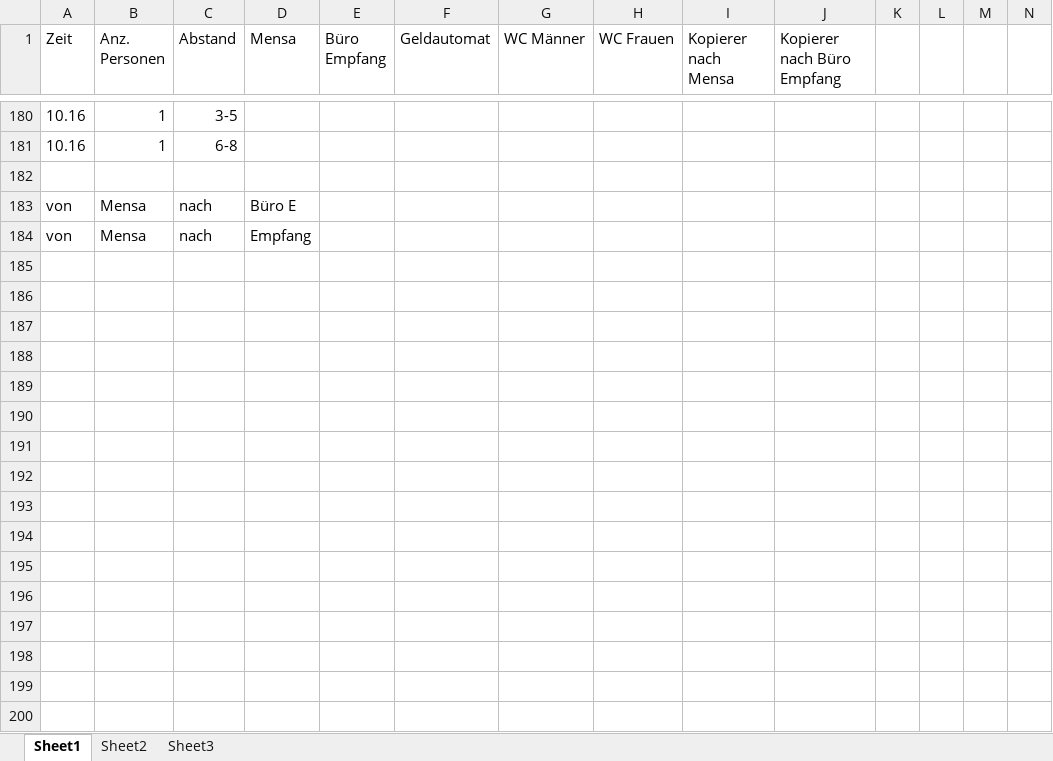
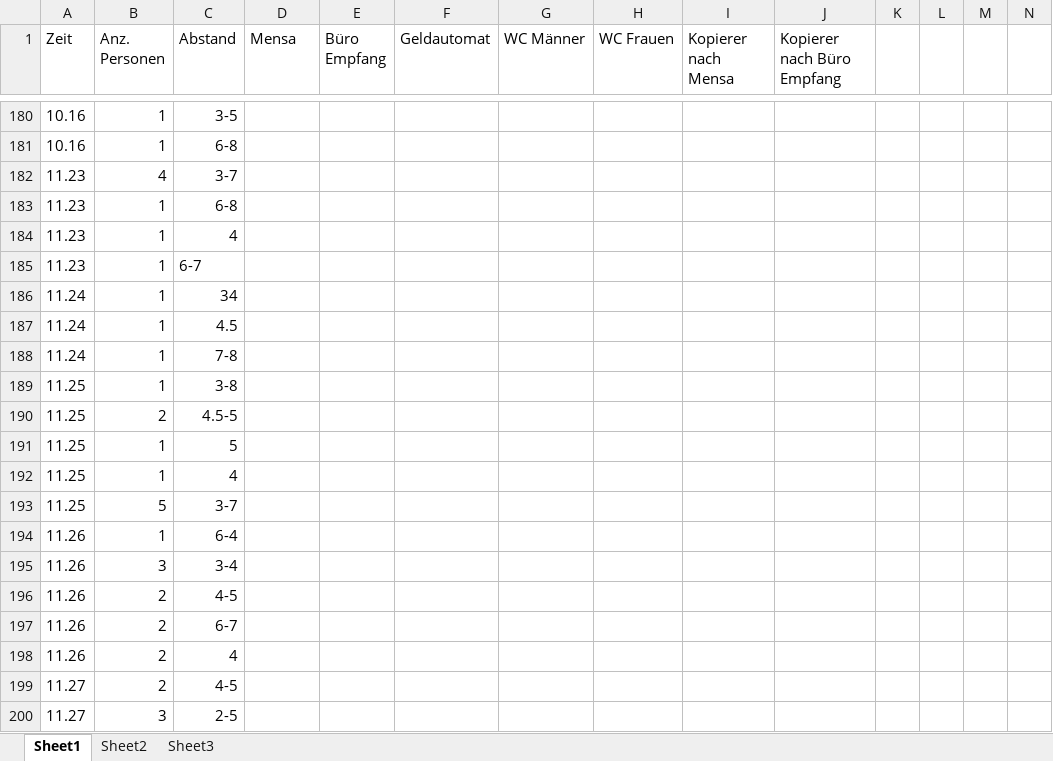
Before and after one commit to lukaselmer/hsr-bachelor-thesis-videowall, an Excel workbook: doc/Bericht/05_Technischer Bericht/03_Vorstudie/Passantenanalyse.xlsx, sheet Sheet1, drawn as a sheet; only a part is shown, gaps mark what is left out; values as stored, in another font and other column widths than the file's, no borders; removed rows and columns are numbered as before the commit, all else as after; rows hold the shown columns only; the diff covers the shown part only; the diff names each change by its address in the sheet, - before the commit and + after, or states it on an @@ line.

Commit message:
refs #649

```diff
--- a/doc/Bericht/05_Technischer Bericht/03_Vorstudie/Passantenanalyse.xlsx (sheet Sheet1)
+++ b/doc/Bericht/05_Technischer Bericht/03_Vorstudie/Passantenanalyse.xlsx (sheet Sheet1)
-row 182: (empty)
+row 182: 11.23 | 4 | 3-7
-row 183: von | Mensa | nach | Büro E
-row 184: von | Mensa | nach | Empfang
+row 183: 11.23 | 1 | 6-8
+row 184: 11.23 | 1 | 4
+row 185: 11.23 | 1 | 6-7
+row 186: 11.24 | 1 | 34
+row 187: 11.24 | 1 | 4.5
+row 188: 11.24 | 1 | 7-8
+row 189: 11.25 | 1 | 3-8
+row 190: 11.25 | 2 | 4.5-5
+row 191: 11.25 | 1 | 5
+row 192: 11.25 | 1 | 4
+row 193: 11.25 | 5 | 3-7
+row 194: 11.26 | 1 | 6-4
+row 195: 11.26 | 3 | 3-4
+row 196: 11.26 | 2 | 4-5
+row 197: 11.26 | 2 | 6-7
+row 198: 11.26 | 2 | 4
+row 199: 11.27 | 2 | 4-5
+row 200: 11.27 | 3 | 2-5
```
Also changed, not shown: 349 added rows and 8 edited cells elsewhere in this sheet.
